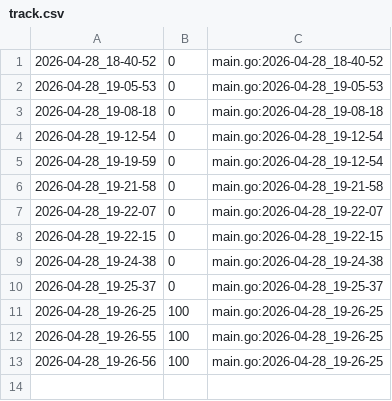
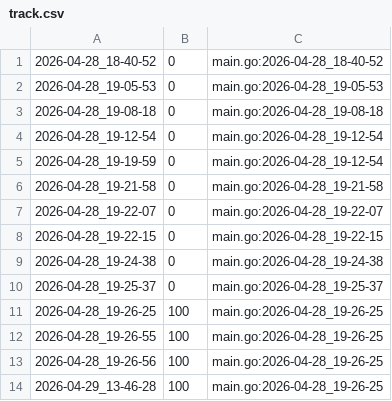
Before and after one commit to qxcode-course/ed-seg-bloco-a-Dev-Nana, a CSV file: .tko/track/ed@triangulo/track.csv, drawn as a sheet; the diff names each change by its address in the sheet, - before the commit and + after, or states it on an @@ line.

```diff
--- a/.tko/track/ed@triangulo/track.csv
+++ b/.tko/track/ed@triangulo/track.csv
+row 14: 2026-04-29_13-46-28 | 100 | main.go:2026-04-28_19-26-25
```
Also changed, not shown: .tko/track/ed@treinando/track.csv, 36 other files.
